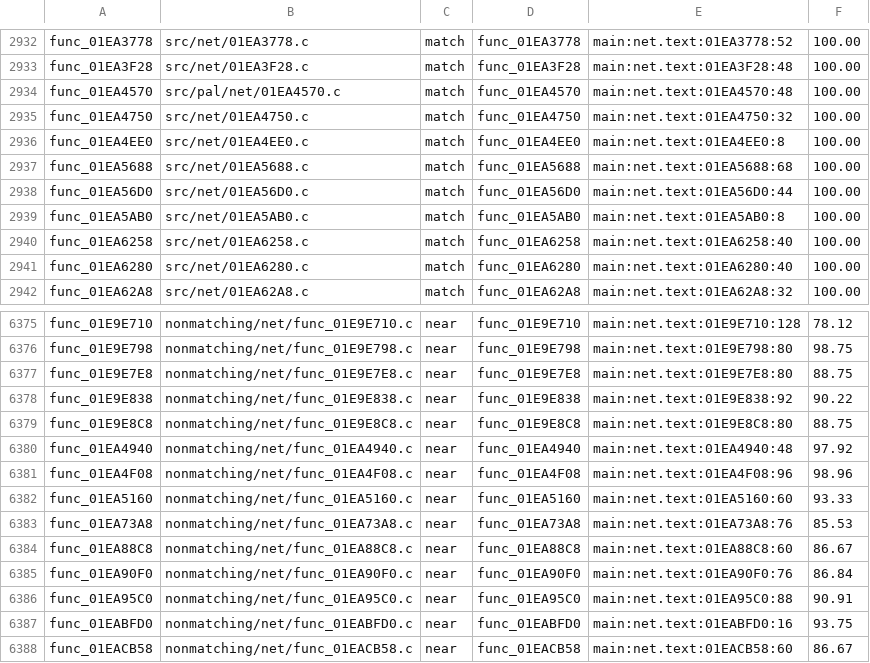
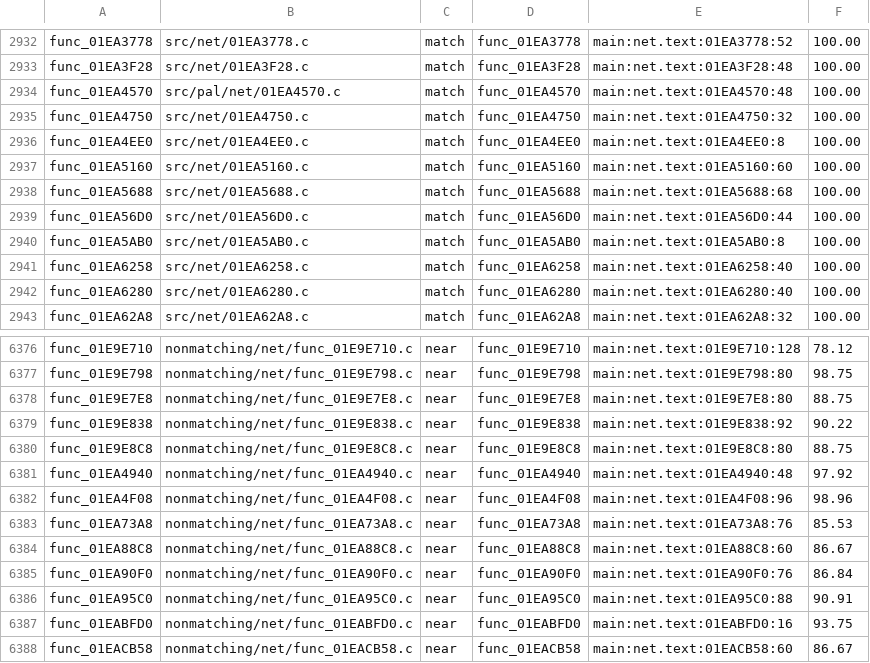
Before and after one commit to OpenRAC/rac4-decomp, a TSV file: config/pal/map.tsv, drawn as a sheet; only a part is shown, gaps mark what is left out; removed rows and columns are numbered as before the commit, all else as after; the diff names each change by its address in the sheet, - before the commit and + after, or states it on an @@ line.

```diff
--- a/config/pal/map.tsv
+++ b/config/pal/map.tsv
+row 2937: func_01EA5160 | src/net/01EA5160.c | match | func_01EA5160 | main:net.text:01EA5160:60 | 100.00
-row 6382: func_01EA5160 | nonmatching/net/func_01EA5160.c | near | func_01EA5160 | main:net.text:01EA5160:60 | 93.33
```
Also changed, not shown: config/us/map.tsv, 6 other files.
